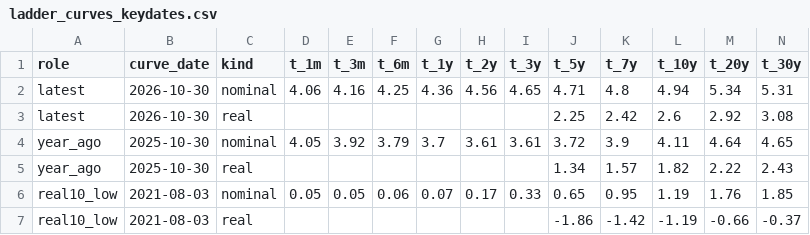
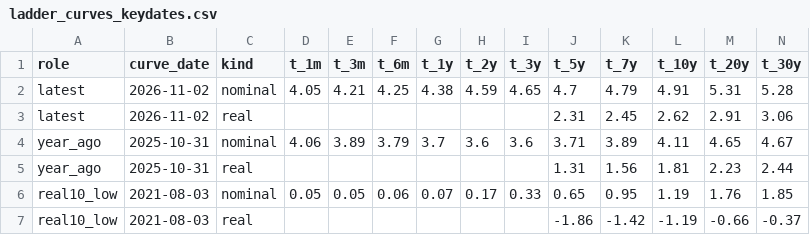
Before and after one commit to astrodataus/ladder, a CSV file: data/ladder_curves_keydates.csv, drawn as a sheet.

```diff
--- a/data/ladder_curves_keydates.csv
+++ b/data/ladder_curves_keydates.csv
@@ -1,6 +1,6 @@
 role,curve_date,kind,t_1m,t_3m,t_6m,t_1y,t_2y,t_3y,t_5y,t_7y,t_10y,t_20y,t_30y
-latest,2026-10-30,nominal,4.06,4.16,4.25,4.36,4.56,4.65,4.71,4.8,4.94,5.34,5.31
-latest,2026-10-30,real,,,,,,,2.25,2.42,2.6,2.92,3.08
-year_ago,2025-10-30,nominal,4.05,3.92,3.79,3.7,3.61,3.61,3.72,3.9,4.11,4.64,4.65
-year_ago,2025-10-30,real,,,,,,,1.34,1.57,1.82,2.22,2.43
+latest,2026-11-02,nominal,4.05,4.21,4.25,4.38,4.59,4.65,4.7,4.79,4.91,5.31,5.28
+latest,2026-11-02,real,,,,,,,2.31,2.45,2.62,2.91,3.06
+year_ago,2025-10-31,nominal,4.06,3.89,3.79,3.7,3.6,3.6,3.71,3.89,4.11,4.65,4.67
+year_ago,2025-10-31,real,,,,,,,1.31,1.56,1.81,2.23,2.44
 real10_low,2021-08-03,nominal,0.05,0.05,0.06,0.07,0.17,0.33,0.65,0.95,1.19,1.76,1.85
```
Also changed, not shown: data/ladder_curves_monthly.csv, data/ladder_facts.csv, 4 other files.
